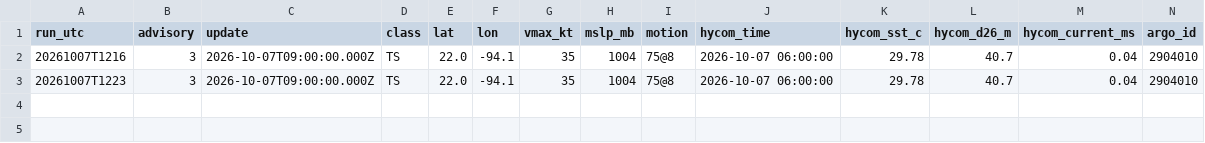
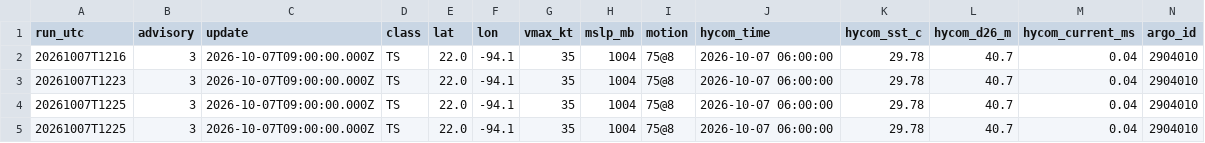
Before and after one commit to aphilp1/rapidwatch, a CSV file: data/storms/AL092026/environment.csv, drawn as a sheet; only a part is shown; rows hold the shown columns only; the diff names each change by its address in the sheet, - before the commit and + after, or states it on an @@ line.

```diff
--- a/data/storms/AL092026/environment.csv
+++ b/data/storms/AL092026/environment.csv
+row 4: 20261007T1225 | 3 | 2026-10-07T09:00:00.000Z | TS | 22.0 | -94.1 | 35 | 1004 | 75@8 | 2026-10-07 06:00:00 | 29.78 | 40.7 | 0.04 | 2904010
+row 5: 20261007T1225 | 3 | 2026-10-07T09:00:00.000Z | TS | 22.0 | -94.1 | 35 | 1004 | 75@8 | 2026-10-07 06:00:00 | 29.78 | 40.7 | 0.04 | 2904010
```
Also changed, not shown: 19 other files.
